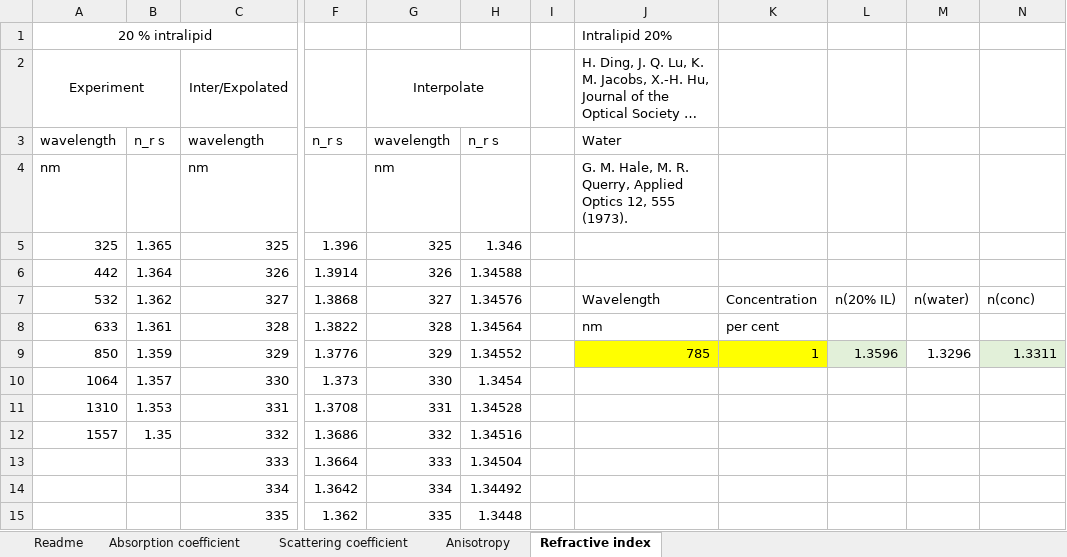
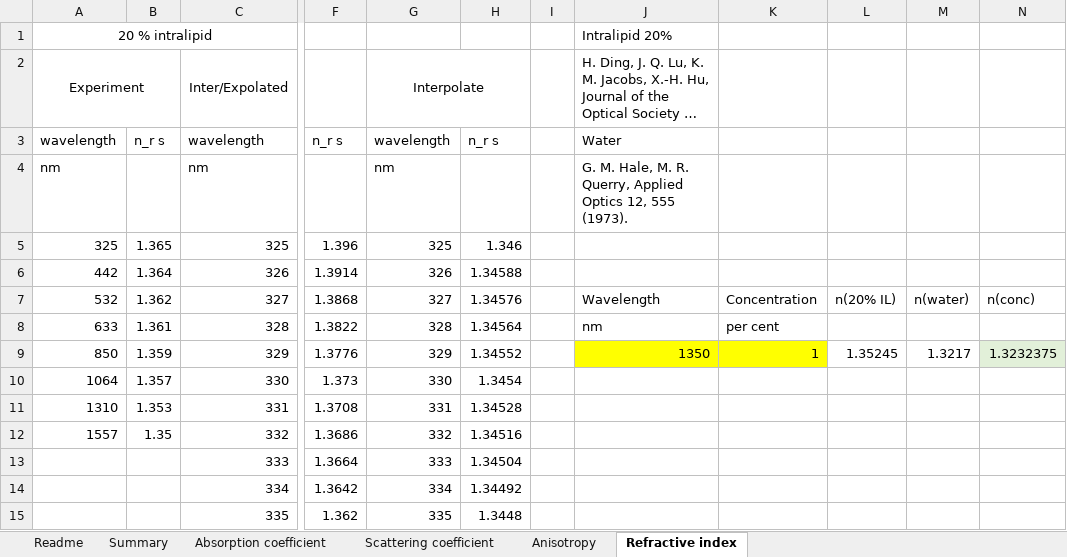
Before and after one commit to MengXiangxi/Intralipid_optical_parameters, an Excel workbook: Optical Parameters.xlsx, sheet Refractive index, drawn as a sheet; only a part is shown, gaps mark what is left out; long unchanged cells end in …; values as stored, in another font and other column widths than the file's, no borders; charts and pictures not drawn; the diff names each change by its address in the sheet, - before the commit and + after, or states it on an @@ line.

Commit message:
Add Summary
* A summary tab is added to obtain all results in one tab;
* Revised discussion on anisotropy.

```diff
--- a/Optical Parameters.xlsx (sheet Refractive index)
+++ b/Optical Parameters.xlsx (sheet Refractive index)
+sheet tab: Summary
-J9: 785
+J9: 1350
-L9: 1.3596
+L9: 1.35245
-L9 fill: #E2F0D9
+L9 fill: none
-M9: 1.3296
+M9: 1.3217
-N9: 1.3311
+N9: 1.3232375
```
Also changed, not shown: sheet Scattering coefficient, sheet Anisotropy, sheet Readme, sheet Absorption coefficient, charts or pictures.
